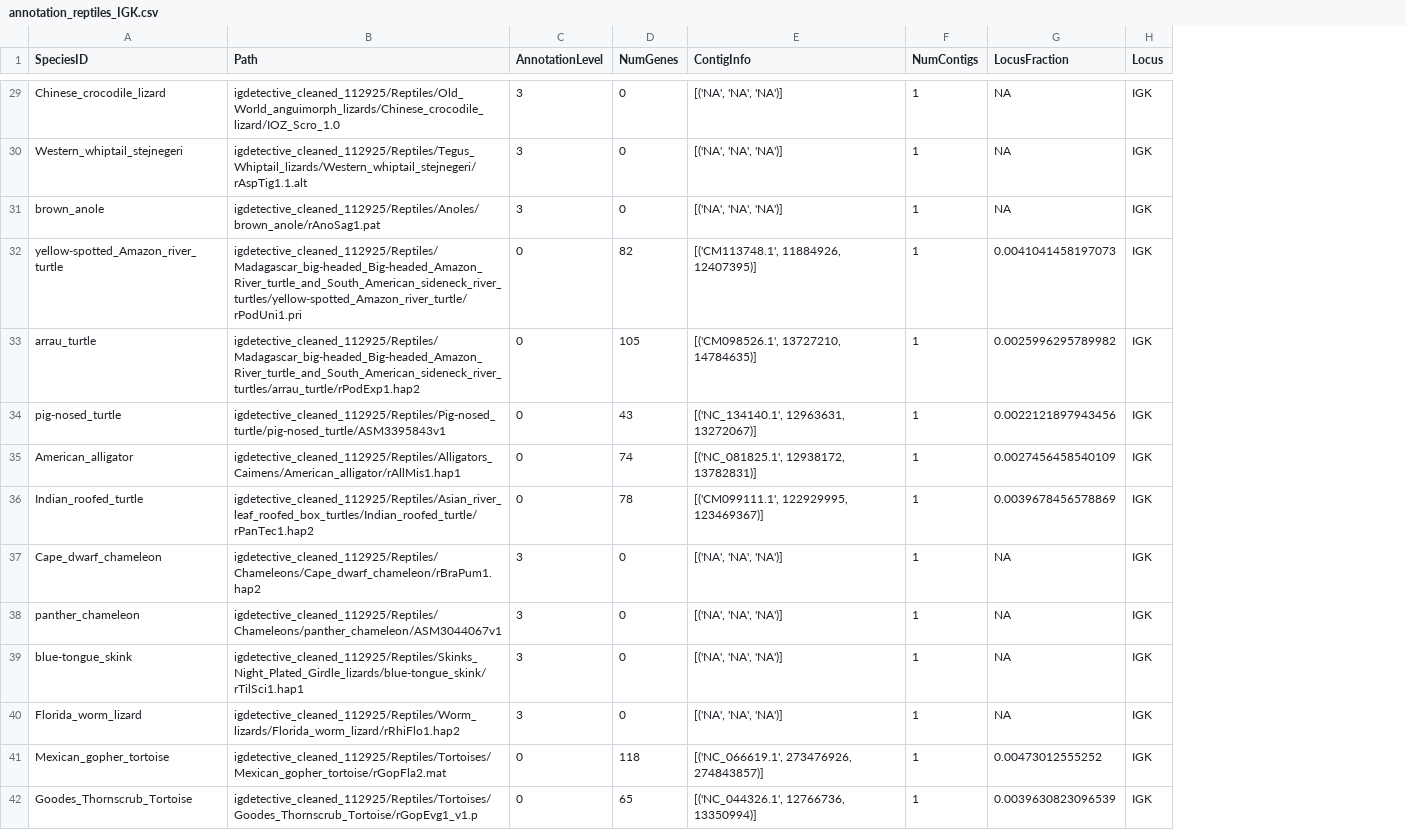
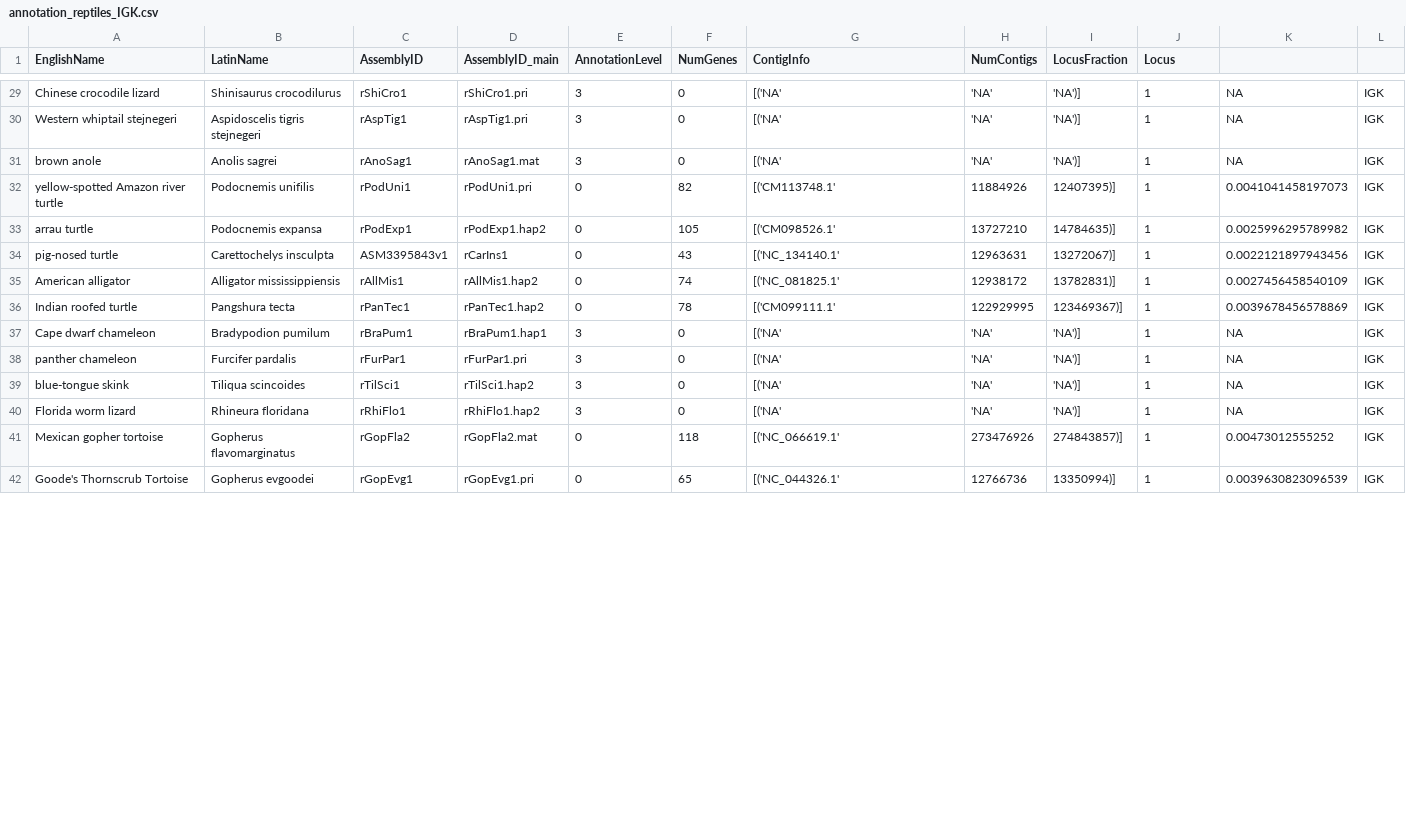
Before and after one commit to katalinandreavoss/IG_annotation_VGP2026, a CSV file: annotation_stats/annotation_reptiles_IGK.csv, drawn as a sheet; only a part is shown, gaps mark what is left out; removed rows and columns are numbered as before the commit, all else as after; the diff covers the shown part only; the diff names each change by its address in the sheet, - before the commit and + after, or states it on an @@ line.

```diff
--- a/annotation_stats/annotation_reptiles_IGK.csv
+++ b/annotation_stats/annotation_reptiles_IGK.csv
-column A (SpeciesID), rows 29-42: Chinese_crocodile_lizard | Western_whiptail_stejnegeri | brown_anole | yellow-spotted_Amazon_river_turtle | arrau_turtle | pig-nosed_turtle | American_alligator | Indian_roofed_turtle | Cape_dwarf_chameleon | panther_chameleon | blue-tongue_skink | Florida_worm_lizard | Mexican_gopher_tortoise | Goodes_Thornscrub_Tortoise
-column B (Path), rows 29-42: igdetective_cleaned_112925/Reptiles/Old_World_anguimorph_lizards/Chinese_crocodile_lizard/IOZ_Scro_1.0 | igdetective_cleaned_112925/Reptiles/Tegus_Whiptail_lizards/Western_whiptail_stejnegeri/rAspTig1.1.alt | igdetective_cleaned_112925/Reptiles/Anoles/brown_anole/rAnoSag1.pat | igdetective_cleaned_112925/Reptiles/Madagascar_big-headed_Big-headed_Amazon_River_turtle_and_South_American_sideneck_river_turtles/yellow-spotted_Amazon_river_turtle/rPodUni1.pri | igdetective_cleaned_112925/Reptiles/Madagascar_big-headed_Big-headed_Amazon_River_turtle_and_South_American_sideneck_river_turtles/arrau_turtle/rPodExp1.hap2 | igdetective_cleaned_112925/Reptiles/Pig-nosed_turtle/pig-nosed_turtle/ASM3395843v1 | igdetective_cleaned_112925/Reptiles/Alligators_Caimens/American_alligator/rAllMis1.hap1 | igdetective_cleaned_112925/Reptiles/Asian_river_leaf_roofed_box_turtles/Indian_roofed_turtle/rPanTec1.hap2 | igdetective_cleaned_112925/Reptiles/Chameleons/Cape_dwarf_chameleon/rBraPum1.hap2 | igdetective_cleaned_112925/Reptiles/Chameleons/panther_chameleon/ASM3044067v1 | igdetective_cleaned_112925/Reptiles/Skinks_Night_Plated_Girdle_lizards/blue-tongue_skink/rTilSci1.hap1 | igdetective_cleaned_112925/Reptiles/Worm_lizards/Florida_worm_lizard/rRhiFlo1.hap2 | igdetective_cleaned_112925/Reptiles/Tortoises/Mexican_gopher_tortoise/rGopFla2.mat | igdetective_cleaned_112925/Reptiles/Tortoises/Goodes_Thornscrub_Tortoise/rGopEvg1_v1.p
+column A (EnglishName), rows 29-42: Chinese crocodile lizard | Western whiptail stejnegeri | brown anole | yellow-spotted Amazon river turtle | arrau turtle | pig-nosed turtle | American alligator | Indian roofed turtle | Cape dwarf chameleon | panther chameleon | blue-tongue skink | Florida worm lizard | Mexican gopher tortoise | Goode's Thornscrub Tortoise
+column B (LatinName), rows 29-42: Shinisaurus crocodilurus | Aspidoscelis tigris stejnegeri | Anolis sagrei | Podocnemis unifilis | Podocnemis expansa | Carettochelys insculpta | Alligator mississippiensis | Pangshura tecta | Bradypodion pumilum | Furcifer pardalis | Tiliqua scincoides | Rhineura floridana | Gopherus flavomarginatus | Gopherus evgoodei
+column C (AssemblyID), rows 29-42: rShiCro1 | rAspTig1 | rAnoSag1 | rPodUni1 | rPodExp1 | ASM3395843v1 | rAllMis1 | rPanTec1 | rBraPum1 | rFurPar1 | rTilSci1 | rRhiFlo1 | rGopFla2 | rGopEvg1
+column D (AssemblyID_main), rows 29-42: rShiCro1.pri | rAspTig1.pri | rAnoSag1.mat | rPodUni1.pri | rPodExp1.hap2 | rCarIns1 | rAllMis1.hap2 | rPanTec1.hap2 | rBraPum1.hap1 | rFurPar1.pri | rTilSci1.hap2 | rRhiFlo1.hap2 | rGopFla2.mat | rGopEvg1.pri
+column H (NumContigs), rows 29-42: 'NA' | 'NA' | 'NA' | 11884926 | 13727210 | 12963631 | 12938172 | 122929995 | 'NA' | 'NA' | 'NA' | 'NA' | 273476926 | 12766736
+column I (LocusFraction), rows 29-42: 'NA')] | 'NA')] | 'NA')] | 12407395)] | 14784635)] | 13272067)] | 13782831)] | 123469367)] | 'NA')] | 'NA')] | 'NA')] | 'NA')] | 274843857)] | 13350994)]
-J1: NumContigs
+J1: Locus
-K1: LocusFraction
+K1: (empty)
-L1: Locus
+L1: (empty)
-G29:G31 (ContigInfo): [('NA', 'NA', 'NA')]
+G29:G31 (ContigInfo): [('NA'
-G32 (ContigInfo): [('CM113748.1', 11884926, 12407395)]
+G32 (ContigInfo): [('CM113748.1'
-G33 (ContigInfo): [('CM098526.1', 13727210, 14784635)]
+G33 (ContigInfo): [('CM098526.1'
-G34 (ContigInfo): [('NC_134140.1', 12963631, 13272067)]
+G34 (ContigInfo): [('NC_134140.1'
-G35 (ContigInfo): [('NC_081825.1', 12938172, 13782831)]
+G35 (ContigInfo): [('NC_081825.1'
-G36 (ContigInfo): [('CM099111.1', 122929995, 123469367)]
+G36 (ContigInfo): [('CM099111.1'
-G37:G40 (ContigInfo): [('NA', 'NA', 'NA')]
+G37:G40 (ContigInfo): [('NA'
-G41 (ContigInfo): [('NC_066619.1', 273476926, 274843857)]
+G41 (ContigInfo): [('NC_066619.1'
-G42 (ContigInfo): [('NC_044326.1', 12766736, 13350994)]
+G42 (ContigInfo): [('NC_044326.1'
```
Also changed, not shown: 45 edited cells elsewhere in this file, all_species_stats_pruned_12052025.csv, annotation_stats/annotation_fish_IGH.csv, 15 other files.
